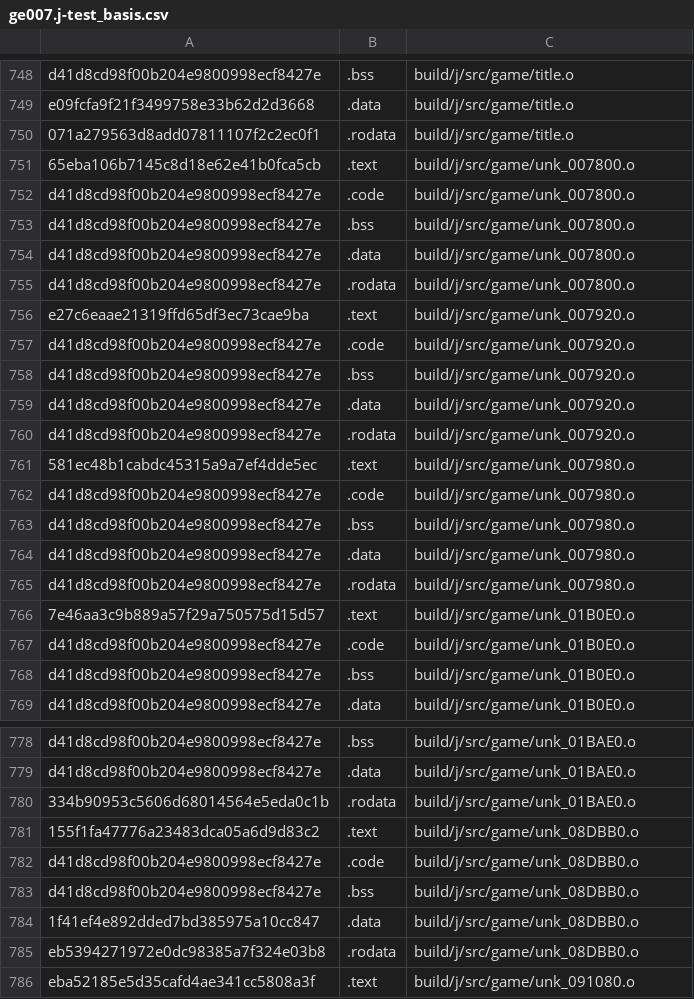
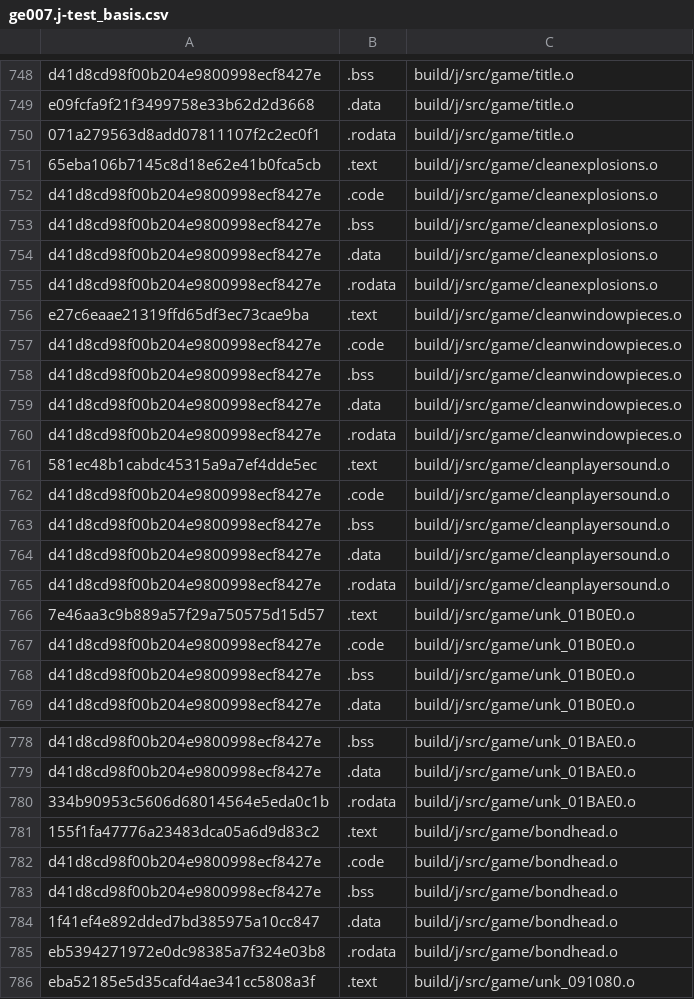
Before and after one commit to Luchador/GUD, a CSV file: ge007.j-test_basis.csv, drawn as a sheet; only a part is shown, gaps mark what is left out; the diff covers the shown part only.

```diff
--- a/ge007.j-test_basis.csv
+++ b/ge007.j-test_basis.csv
@@ -750,17 +750,17 @@ e09fcfa9f21f3499758e33b62d2d3668,.data,build/j/src/game/title.o
 071a279563d8add07811107f2c2ec0f1,.rodata,build/j/src/game/title.o
-65eba106b7145c8d18e62e41b0fca5cb,.text,build/j/src/game/unk_007800.o
-d41d8cd98f00b204e9800998ecf8427e,.code,build/j/src/game/unk_007800.o
-d41d8cd98f00b204e9800998ecf8427e,.bss,build/j/src/game/unk_007800.o
-d41d8cd98f00b204e9800998ecf8427e,.data,build/j/src/game/unk_007800.o
-d41d8cd98f00b204e9800998ecf8427e,.rodata,build/j/src/game/unk_007800.o
-e27c6eaae21319ffd65df3ec73cae9ba,.text,build/j/src/game/unk_007920.o
-d41d8cd98f00b204e9800998ecf8427e,.code,build/j/src/game/unk_007920.o
-d41d8cd98f00b204e9800998ecf8427e,.bss,build/j/src/game/unk_007920.o
-d41d8cd98f00b204e9800998ecf8427e,.data,build/j/src/game/unk_007920.o
-d41d8cd98f00b204e9800998ecf8427e,.rodata,build/j/src/game/unk_007920.o
-581ec48b1cabdc45315a9a7ef4dde5ec,.text,build/j/src/game/unk_007980.o
-d41d8cd98f00b204e9800998ecf8427e,.code,build/j/src/game/unk_007980.o
-d41d8cd98f00b204e9800998ecf8427e,.bss,build/j/src/game/unk_007980.o
-d41d8cd98f00b204e9800998ecf8427e,.data,build/j/src/game/unk_007980.o
-d41d8cd98f00b204e9800998ecf8427e,.rodata,build/j/src/game/unk_007980.o
+65eba106b7145c8d18e62e41b0fca5cb,.text,build/j/src/game/cleanexplosions.o
+d41d8cd98f00b204e9800998ecf8427e,.code,build/j/src/game/cleanexplosions.o
+d41d8cd98f00b204e9800998ecf8427e,.bss,build/j/src/game/cleanexplosions.o
+d41d8cd98f00b204e9800998ecf8427e,.data,build/j/src/game/cleanexplosions.o
+d41d8cd98f00b204e9800998ecf8427e,.rodata,build/j/src/game/cleanexplosions.o
+e27c6eaae21319ffd65df3ec73cae9ba,.text,build/j/src/game/cleanwindowpieces.o
+d41d8cd98f00b204e9800998ecf8427e,.code,build/j/src/game/cleanwindowpieces.o
+d41d8cd98f00b204e9800998ecf8427e,.bss,build/j/src/game/cleanwindowpieces.o
+d41d8cd98f00b204e9800998ecf8427e,.data,build/j/src/game/cleanwindowpieces.o
+d41d8cd98f00b204e9800998ecf8427e,.rodata,build/j/src/game/cleanwindowpieces.o
+581ec48b1cabdc45315a9a7ef4dde5ec,.text,build/j/src/game/cleanplayersound.o
+d41d8cd98f00b204e9800998ecf8427e,.code,build/j/src/game/cleanplayersound.o
+d41d8cd98f00b204e9800998ecf8427e,.bss,build/j/src/game/cleanplayersound.o
+d41d8cd98f00b204e9800998ecf8427e,.data,build/j/src/game/cleanplayersound.o
+d41d8cd98f00b204e9800998ecf8427e,.rodata,build/j/src/game/cleanplayersound.o
 7e46aa3c9b889a57f29a750575d15d57,.text,build/j/src/game/unk_01B0E0.o
@@ -780,7 +780,7 @@ d41d8cd98f00b204e9800998ecf8427e,.data,build/j/src/game/unk_01BAE0.o
 334b90953c5606d68014564e5eda0c1b,.rodata,build/j/src/game/unk_01BAE0.o
-155f1fa47776a23483dca05a6d9d83c2,.text,build/j/src/game/unk_08DBB0.o
-d41d8cd98f00b204e9800998ecf8427e,.code,build/j/src/game/unk_08DBB0.o
-d41d8cd98f00b204e9800998ecf8427e,.bss,build/j/src/game/unk_08DBB0.o
-1f41ef4e892dded7bd385975a10cc847,.data,build/j/src/game/unk_08DBB0.o
-eb5394271972e0dc98385a7f324e03b8,.rodata,build/j/src/game/unk_08DBB0.o
+155f1fa47776a23483dca05a6d9d83c2,.text,build/j/src/game/bondhead.o
+d41d8cd98f00b204e9800998ecf8427e,.code,build/j/src/game/bondhead.o
+d41d8cd98f00b204e9800998ecf8427e,.bss,build/j/src/game/bondhead.o
+1f41ef4e892dded7bd385975a10cc847,.data,build/j/src/game/bondhead.o
+eb5394271972e0dc98385a7f324e03b8,.rodata,build/j/src/game/bondhead.o
 eba52185e5d35cafd4ae341cc5808a3f,.text,build/j/src/game/unk_091080.o
```
Also changed, not shown: 5 edited cells elsewhere in this file, ge007.e-test_basis.csv, ge007.u-test_basis.csv, 24 other files.
